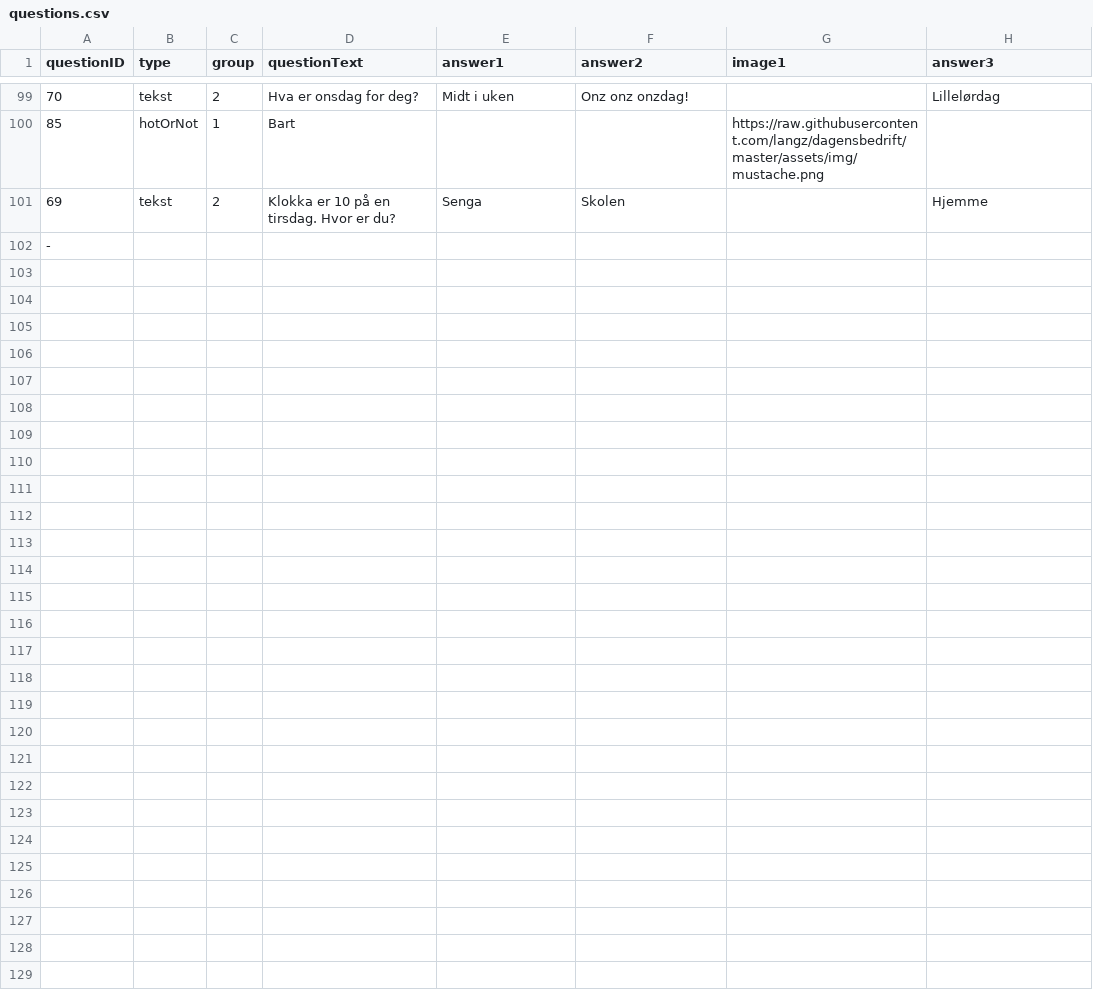
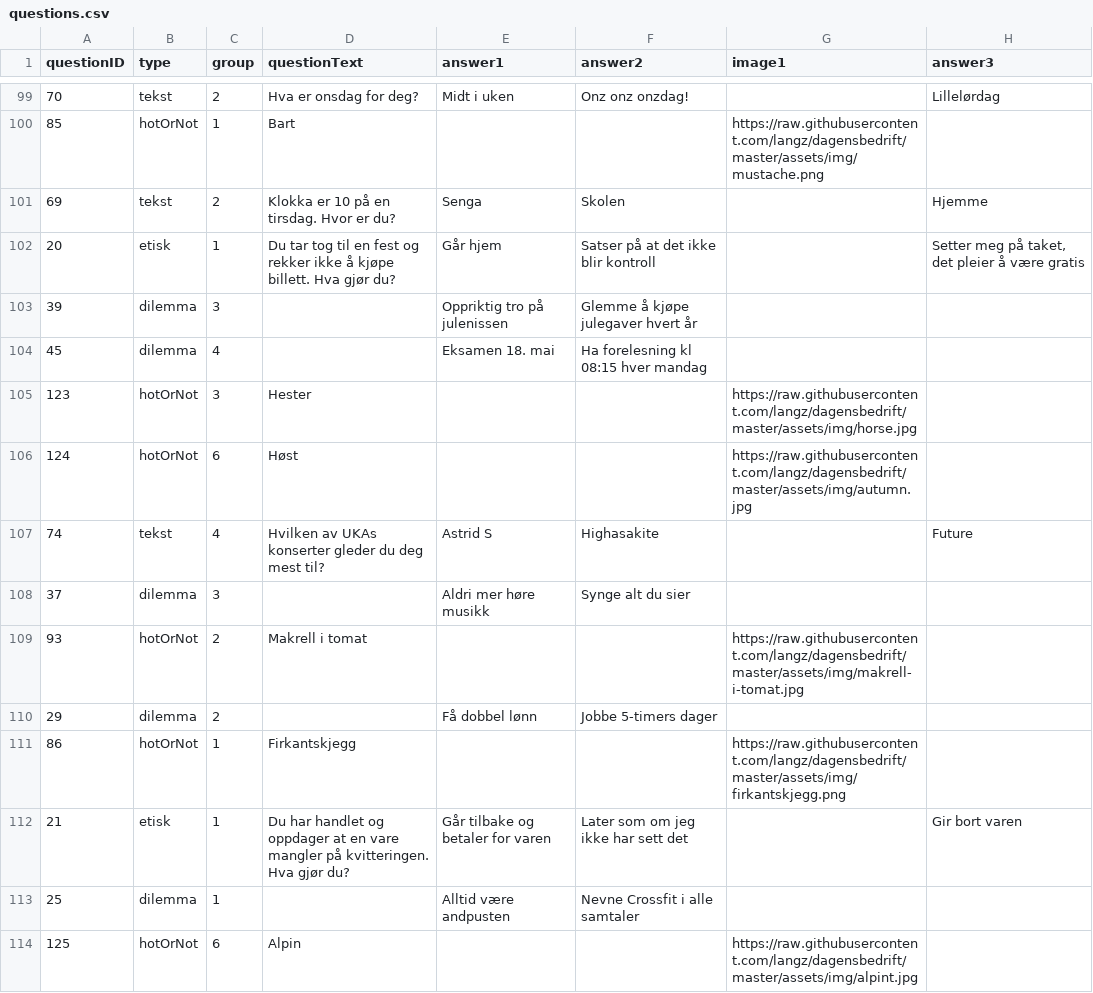
Before and after one commit to langz/dagensbedrift, a CSV file: questions/questions.csv, drawn as a sheet; only a part is shown, gaps mark what is left out; removed rows and columns are numbered as before the commit, all else as after; the diff covers the shown part only; the diff names each change by its address in the sheet, - before the commit and + after, or states it on an @@ line.

```diff
--- a/questions/questions.csv
+++ b/questions/questions.csv
-row 102: -
+row 102: 20 | etisk | 1 | Du tar tog til en fest og rekker ikke å kjøpe billett. Hva gjør du? | Går hjem | Satser på at det ikke blir kontroll |  | Setter meg på taket, det pleier å være gratis
+row 103: 39 | dilemma | 3 |  | Oppriktig tro på julenissen | Glemme å kjøpe julegaver hvert år
+row 104: 45 | dilemma | 4 |  | Eksamen 18. mai | Ha forelesning kl 08:15 hver mandag
+row 105: 123 | hotOrNot | 3 | Hester |  |  | https://raw.githubusercontent.com/langz/dagensbedrift/master/assets/img/horse.jpg
+row 106: 124 | hotOrNot | 6 | Høst |  |  | https://raw.githubusercontent.com/langz/dagensbedrift/master/assets/img/autumn.jpg
+row 107: 74 | tekst | 4 | Hvilken av UKAs konserter gleder du deg mest til? | Astrid S | Highasakite |  | Future
+row 108: 37 | dilemma | 3 |  | Aldri mer høre musikk | Synge alt du sier
+row 109: 93 | hotOrNot | 2 | Makrell i tomat |  |  | https://raw.githubusercontent.com/langz/dagensbedrift/master/assets/img/makrell-i-tomat.jpg
+row 110: 29 | dilemma | 2 |  | Få dobbel lønn | Jobbe 5-timers dager
+row 111: 86 | hotOrNot | 1 | Firkantskjegg |  |  | https://raw.githubusercontent.com/langz/dagensbedrift/master/assets/img/firkantskjegg.png
+row 112: 21 | etisk | 1 | Du har handlet og oppdager at en vare mangler på kvitteringen. Hva gjør du? | Går tilbake og betaler for varen | Later som om jeg ikke har sett det |  | Gir bort varen
+row 113: 25 | dilemma | 1 |  | Alltid være andpusten | Nevne Crossfit i alle samtaler
+row 114: 125 | hotOrNot | 6 | Alpin |  |  | https://raw.githubusercontent.com/langz/dagensbedrift/master/assets/img/alpint.jpg
```
Also changed, not shown: 14 added rows and 1 edited cell elsewhere in this file, 3 other files.
